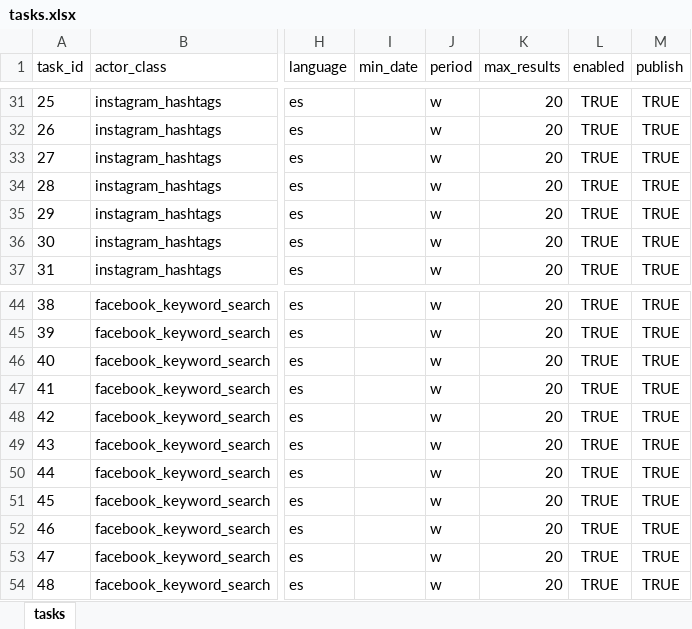
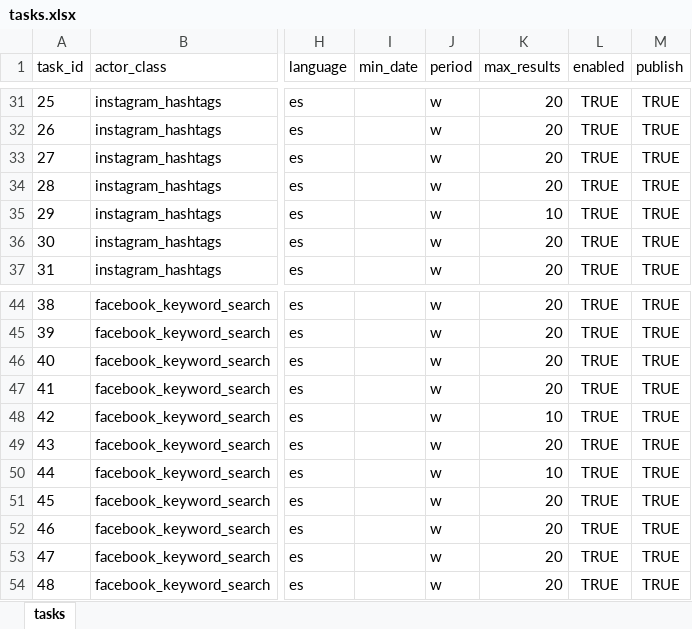
Before and after one commit to deepriver-ai/apify_client, an Excel workbook: tasks.xlsx, sheet tasks, drawn as a sheet; only a part is shown, gaps mark what is left out; values as stored, in another font and other column widths than the file's, no borders; the diff names each change by its address in the sheet, - before the commit and + after, or states it on an @@ line.

```diff
--- a/tasks.xlsx (sheet tasks)
+++ b/tasks.xlsx (sheet tasks)
-K35 (max_results): 20
+K35 (max_results): 10
-K48 (max_results): 20
+K48 (max_results): 10
-K50 (max_results): 20
+K50 (max_results): 10
```
Also changed, not shown: 1 other file.
